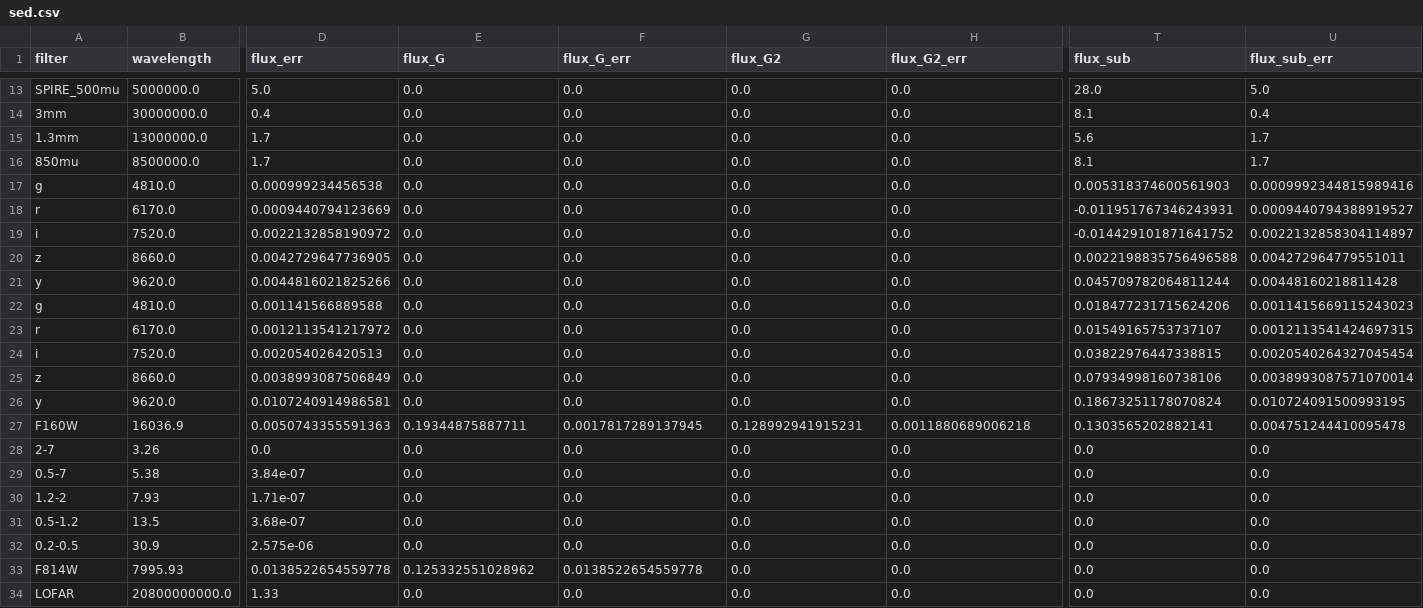
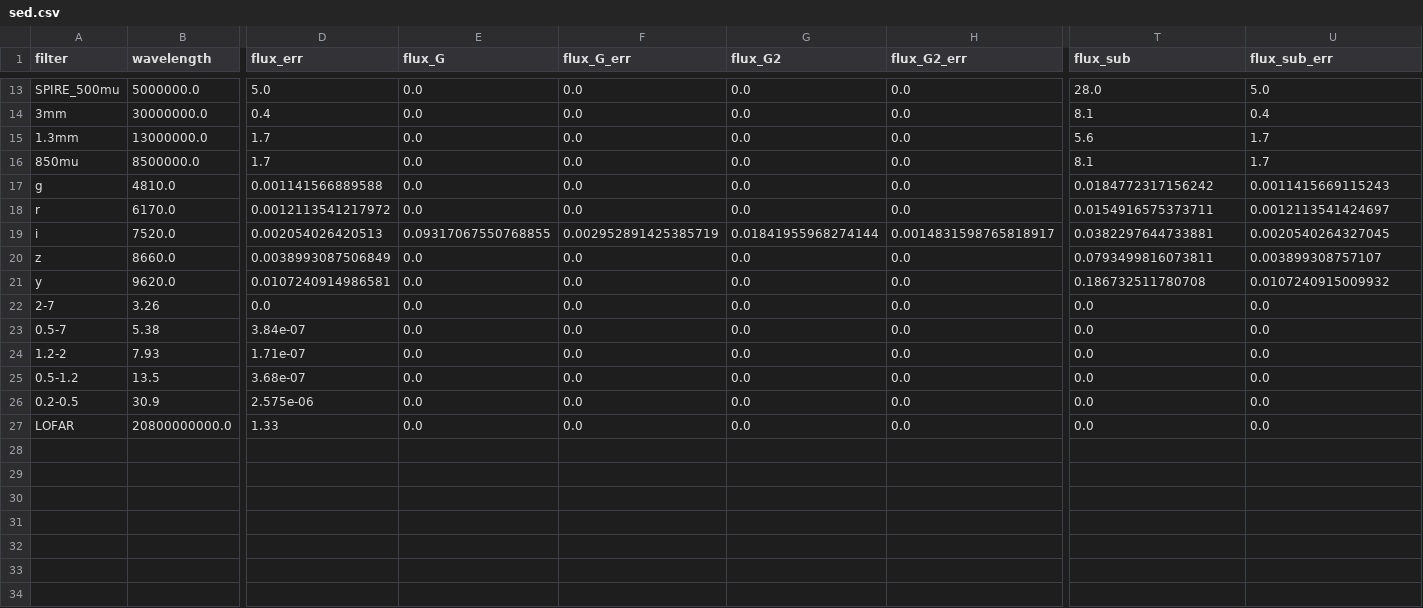
Before and after one commit to ikhebgeenaccount/lensed-qso-brp-2022, a CSV file: data/B1608+656/sed.csv, drawn as a sheet; only a part is shown, gaps mark what is left out; removed rows and columns are numbered as before the commit, all else as after; rows hold the shown columns only; the diff covers the shown part only; the diff names each change by its address in the sheet, - before the commit and + after, or states it on an @@ line.

Commit message:
Removed CASTLES data from SED, used it to split 2MASS and SDSS, removed Panstarrs-psf from SED

```diff
--- a/data/B1608+656/sed.csv
+++ b/data/B1608+656/sed.csv
-row 17: g | 4810.0 | 0.000999234456538 | 0.0 | 0.0 | 0.0 | 0.0 | 0.005318374600561903 | 0.0009992344815989416
-row 18: r | 6170.0 | 0.0009440794123669 | 0.0 | 0.0 | 0.0 | 0.0 | -0.011951767346243931 | 0.0009440794388919527
-row 19: i | 7520.0 | 0.0022132858190972 | 0.0 | 0.0 | 0.0 | 0.0 | -0.014429101871641752 | 0.0022132858304114897
-row 20: z | 8660.0 | 0.0042729647736905 | 0.0 | 0.0 | 0.0 | 0.0 | 0.0022198835756496588 | 0.004272964779551011
-row 21: y | 9620.0 | 0.0044816021825266 | 0.0 | 0.0 | 0.0 | 0.0 | 0.045709782064811244 | 0.00448160218811428
-T17 (flux_sub): 0.018477231715624206
+T17 (flux_sub): 0.0184772317156242
-U17 (flux_sub_err): 0.0011415669115243023
+U17 (flux_sub_err): 0.0011415669115243
-T18 (flux_sub): 0.01549165753737107
+T18 (flux_sub): 0.0154916575373711
-U18 (flux_sub_err): 0.0012113541424697315
+U18 (flux_sub_err): 0.0012113541424697
-E19 (flux_G): 0.0
+E19 (flux_G): 0.09317067550768855
-F19 (flux_G_err): 0.0
+F19 (flux_G_err): 0.002952891425385719
-G19 (flux_G2): 0.0
+G19 (flux_G2): 0.01841955968274144
-H19 (flux_G2_err): 0.0
+H19 (flux_G2_err): 0.0014831598765818917
-T19 (flux_sub): 0.03822976447338815
+T19 (flux_sub): 0.0382297644733881
-U19 (flux_sub_err): 0.0020540264327045454
+U19 (flux_sub_err): 0.0020540264327045
-T20 (flux_sub): 0.07934998160738106
+T20 (flux_sub): 0.0793499816073811
-U20 (flux_sub_err): 0.0038993087571070014
+U20 (flux_sub_err): 0.003899308757107
-T21 (flux_sub): 0.18673251178070824
+T21 (flux_sub): 0.186732511780708
-U21 (flux_sub_err): 0.010724091500993195
+U21 (flux_sub_err): 0.0107240915009932
-row 27: F160W | 16036.9 | 0.0050743355591363 | 0.19344875887711 | 0.0017817289137945 | 0.128992941915231 | 0.0011880689006218 | 0.1303565202882141 | 0.004751244410095478
-row 33: F814W | 7995.93 | 0.0138522654559778 | 0.125332551028962 | 0.0138522654559778 | 0.0 | 0.0 | 0.0 | 0.0
```
Also changed, not shown: 26 edited cells elsewhere in this file.
